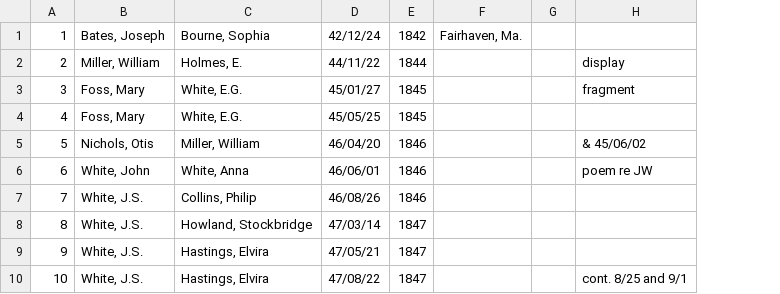
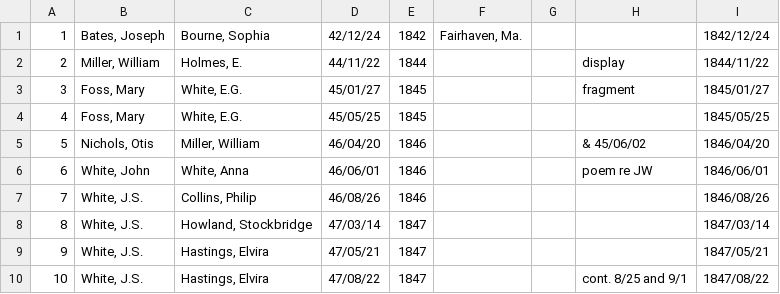
Before and after one commit to Feolius/libsys_rep, a CSV file: sites/all/modules/custom/egw_letters/import/EGWLettersReceived(merged)2.csv, drawn as a sheet; the diff names each change by its address in the sheet, - before the commit and + after, or states it on an @@ line.

```diff
--- a/sites/all/modules/custom/egw_letters/import/EGWLettersReceived(merged)2.csv
+++ b/sites/all/modules/custom/egw_letters/import/EGWLettersReceived(merged)2.csv
+column I, rows 1-10: 1842/12/24 | 1844/11/22 | 1845/01/27 | 1845/05/25 | 1846/04/20 | 1846/06/01 | 1846/08/26 | 1847/03/14 | 1847/05/21 | 1847/08/22
```
Also changed, not shown: 2 other files.
